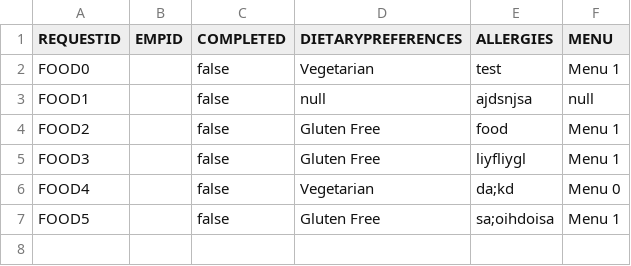
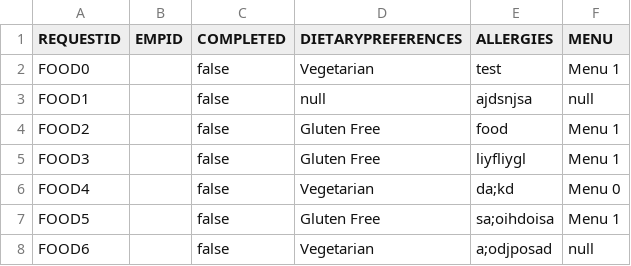
Before and after one commit to dacs30/software-engineering-project, a CSV file: data/services/FoodDelivery.csv, drawn as a sheet; the diff names each change by its address in the sheet, - before the commit and + after, or states it on an @@ line.

```diff
--- a/data/services/FoodDelivery.csv
+++ b/data/services/FoodDelivery.csv
+row 8: FOOD6 |  | false | Vegetarian | a;odjposad | null
```
Also changed, not shown: data/bwMEdges.csv, data/services/MedicineServices.csv.
